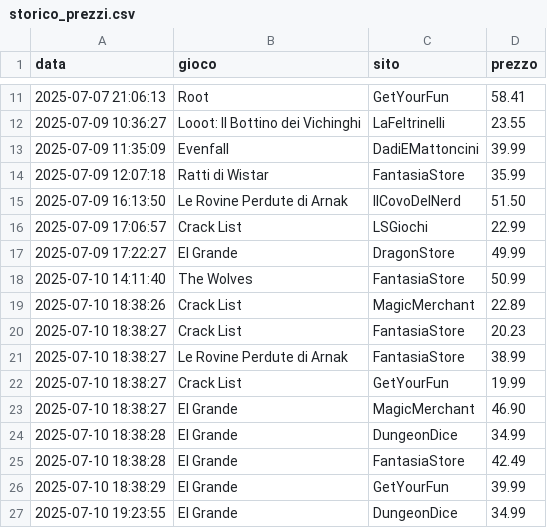
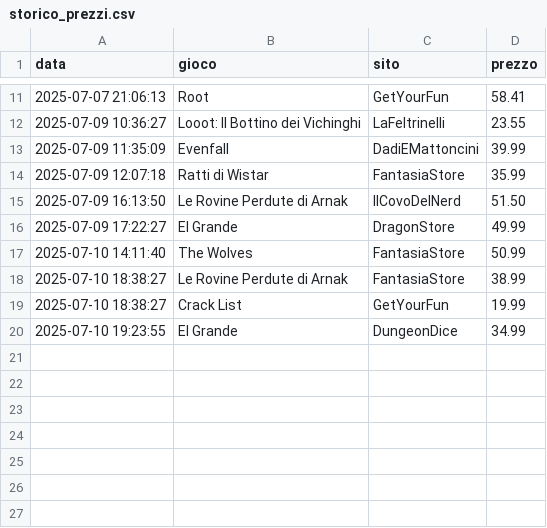
Before and after one commit to gigifacile/BGPrices, a CSV file: storico_prezzi.csv, drawn as a sheet; only a part is shown, gaps mark what is left out; the diff names each change by its address in the sheet, - before the commit and + after, or states it on an @@ line.

Commit message:
Update storico_prezzi.csv

```diff
--- a/storico_prezzi.csv
+++ b/storico_prezzi.csv
-row 16: 2025-07-09 17:06:57 | Crack List | LSGiochi | 22.99
-row 19: 2025-07-10 18:38:26 | Crack List | MagicMerchant | 22.89
-row 20: 2025-07-10 18:38:27 | Crack List | FantasiaStore | 20.23
-row 23: 2025-07-10 18:38:27 | El Grande | MagicMerchant | 46.90
-row 24: 2025-07-10 18:38:28 | El Grande | DungeonDice | 34.99
-row 25: 2025-07-10 18:38:28 | El Grande | FantasiaStore | 42.49
-row 26: 2025-07-10 18:38:29 | El Grande | GetYourFun | 39.99
```
